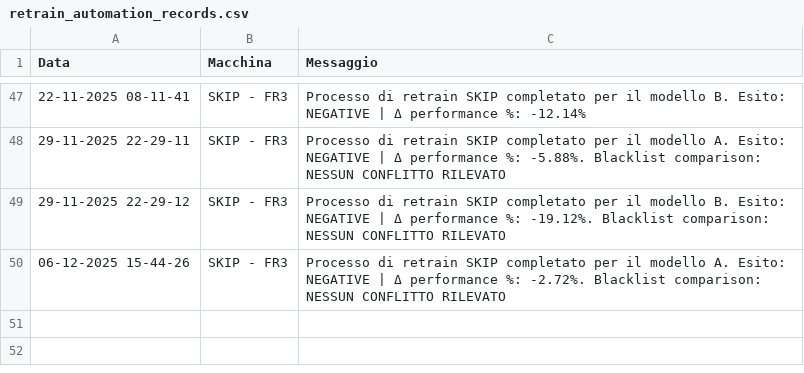
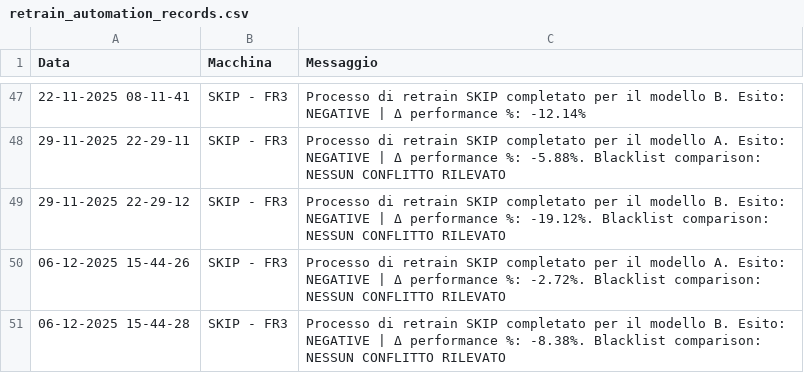
Before and after one commit to SkipAlarm/SkipAutomationAlarm, a CSV file: retrain_automation_records.csv, drawn as a sheet; only a part is shown, gaps mark what is left out.

Commit message:
Retrain process for SKIP has finished for model B on machine: SKIP - FR3

```diff
--- a/retrain_automation_records.csv
+++ b/retrain_automation_records.csv
@@ -50 +50,2 @@ Data, Macchina, Messaggio
 06-12-2025 15-44-26,SKIP - FR3,Processo di retrain SKIP completato per il modello A. Esito: NEGATIVE | Δ performance %: -2.72%. Blacklist comparison: NESSUN CONFLITTO RILEVATO
+06-12-2025 15-44-28,SKIP - FR3,Processo di retrain SKIP completato per il modello B. Esito: NEGATIVE | Δ performance %: -8.38%. Blacklist comparison: NESSUN CONFLITTO RILEVATO
```
